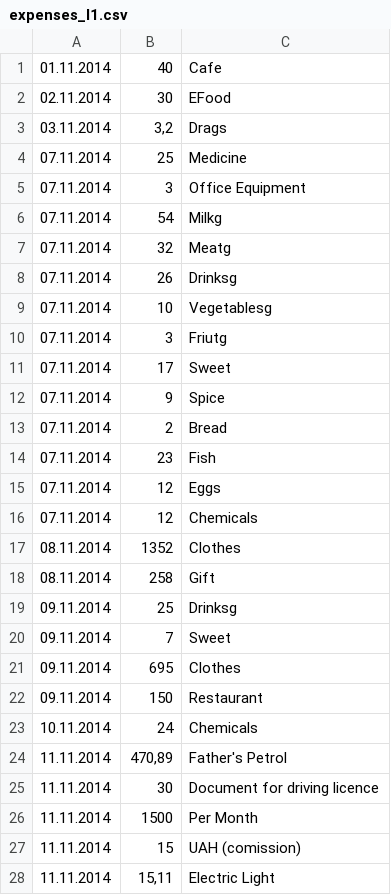
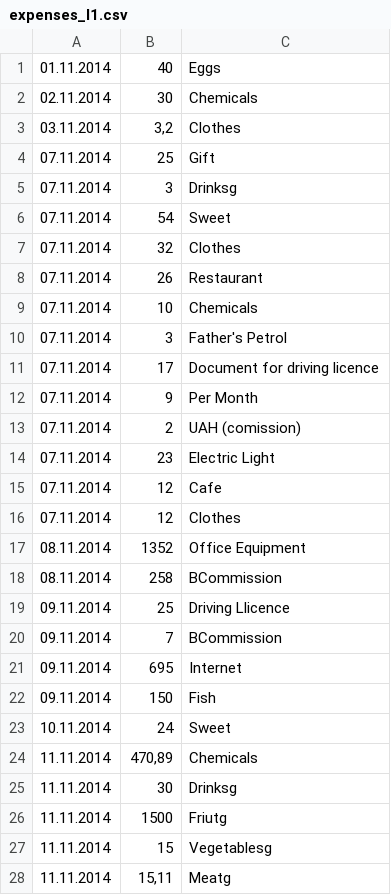
Before and after one commit to vlikin/budget, a CSV file: ext/shell/real_data_l1/expenses_l1.csv, drawn as a sheet; only a part is shown; the diff covers the shown part only.

```diff
--- a/ext/shell/real_data_l1/expenses_l1.csv
+++ b/ext/shell/real_data_l1/expenses_l1.csv
@@ -1,28 +1,28 @@
-01.11.2014,40,Cafe
-02.11.2014,30,EFood
-03.11.2014,"3,2",Drags
-07.11.2014,25,Medicine
-07.11.2014,3,Office Equipment
-07.11.2014,54,Milkg
-07.11.2014,32,Meatg
-07.11.2014,26,Drinksg
-07.11.2014,10,Vegetablesg
-07.11.2014,3,Friutg
-07.11.2014,17,Sweet
-07.11.2014,9,Spice
-07.11.2014,2,Bread
-07.11.2014,23,Fish
-07.11.2014,12,Eggs
-07.11.2014,12,Chemicals
-08.11.2014,1352,Clothes
-08.11.2014,258,Gift
-09.11.2014,25,Drinksg
-09.11.2014,7,Sweet
-09.11.2014,695,Clothes
-09.11.2014,150,Restaurant
-10.11.2014,24,Chemicals
-11.11.2014,"470,89",Father's Petrol
-11.11.2014,30,Document for driving licence
-11.11.2014,1500,Per Month
-11.11.2014,15,UAH (comission)
-11.11.2014,"15,11",Electric Light
+01.11.2014,40,Eggs
+02.11.2014,30,Chemicals
+03.11.2014,"3,2",Clothes
+07.11.2014,25,Gift
+07.11.2014,3,Drinksg
+07.11.2014,54,Sweet
+07.11.2014,32,Clothes
+07.11.2014,26,Restaurant
+07.11.2014,10,Chemicals
+07.11.2014,3,Father's Petrol
+07.11.2014,17,Document for driving licence
+07.11.2014,9,Per Month
+07.11.2014,2,UAH (comission)
+07.11.2014,23,Electric Light
+07.11.2014,12,Cafe
+07.11.2014,12,Clothes
+08.11.2014,1352,Office Equipment
+08.11.2014,258,BCommission
+09.11.2014,25,Driving Llicence
+09.11.2014,7,BCommission
+09.11.2014,695,Internet
+09.11.2014,150,Fish
+10.11.2014,24,Sweet
+11.11.2014,"470,89",Chemicals
+11.11.2014,30,Drinksg
+11.11.2014,1500,Friutg
+11.11.2014,15,Vegetablesg
+11.11.2014,"15,11",Meatg
```
Also changed, not shown: 66 edited cells elsewhere in this file, 3 other files.
